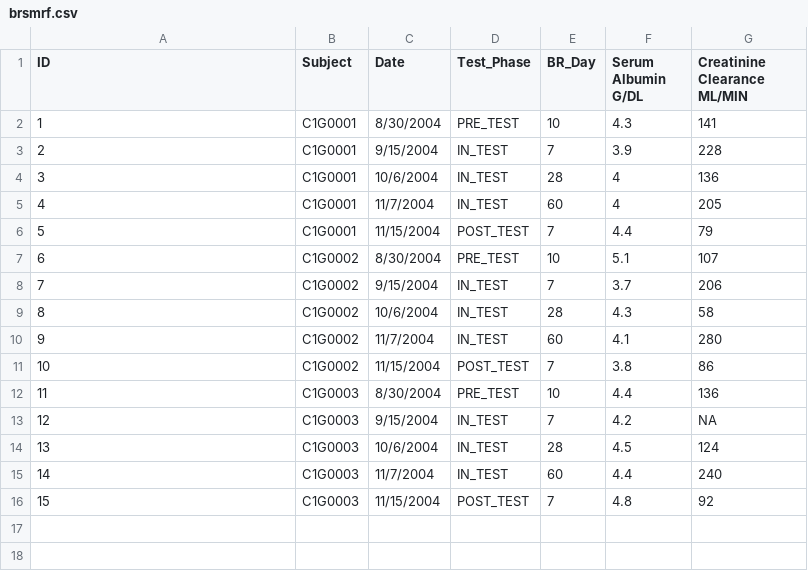
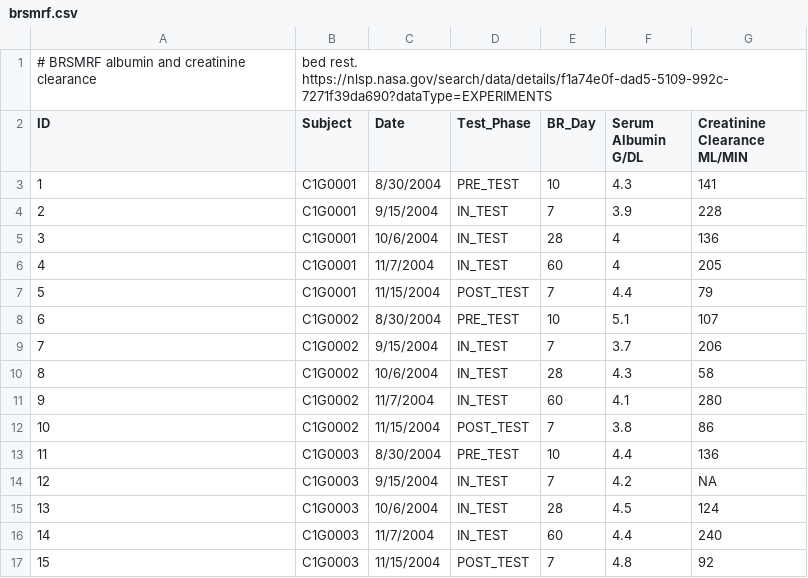
Before and after one commit to RicardoKOUKOUI/nasaspace, a CSV file: public/starters/brsmrf.csv, drawn as a sheet; the diff names each change by its address in the sheet, - before the commit and + after, or states it on an @@ line.

```diff
--- a/public/starters/brsmrf.csv
+++ b/public/starters/brsmrf.csv
+row 1: # BRSMRF albumin and creatinine clearance | bed rest. https://nlsp.nasa.gov/search/data/details/f1a74e0f-dad5-5109-992c-7271f39da690?dataType=EXPERIMENTS
```
Also changed, not shown: public/starters/ap010-nutrition.csv, public/starters/brsmacet.csv, 10 other files.
